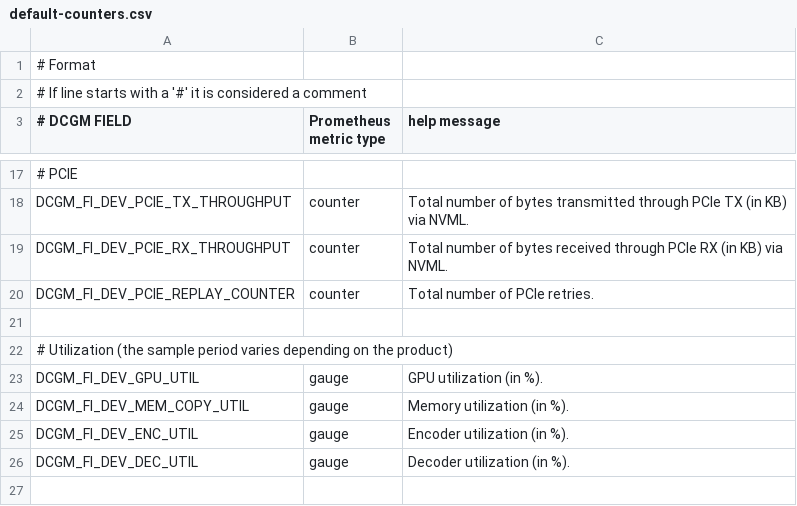
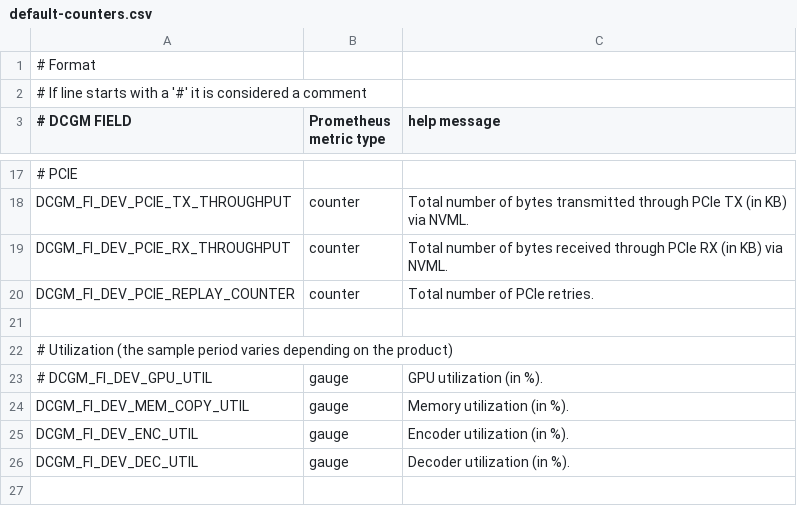
Before and after one commit to NVIDIA/gpu-monitoring-tools, a CSV file: etc/dcgm-exporter/default-counters.csv, drawn as a sheet; only a part is shown, gaps mark what is left out; the diff covers the shown part only.

```diff
--- a/etc/dcgm-exporter/default-counters.csv
+++ b/etc/dcgm-exporter/default-counters.csv
@@ -22,3 +22,3 @@ DCGM_FI_DEV_PCIE_REPLAY_COUNTER, counter, Total number of PCIe retries.
 # Utilization (the sample period varies depending on the product),,
-DCGM_FI_DEV_GPU_UTIL,      gauge, GPU utilization (in %).
+# DCGM_FI_DEV_GPU_UTIL,      gauge, GPU utilization (in %).
 DCGM_FI_DEV_MEM_COPY_UTIL, gauge, Memory utilization (in %).
```
Also changed, not shown: 17 edited cells elsewhere in this file, etc/dcgm-exporter/dcp-metrics-included.csv, 16 other files.
